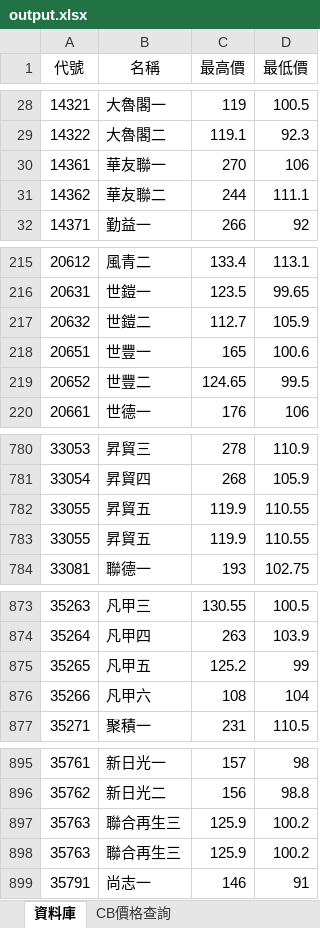
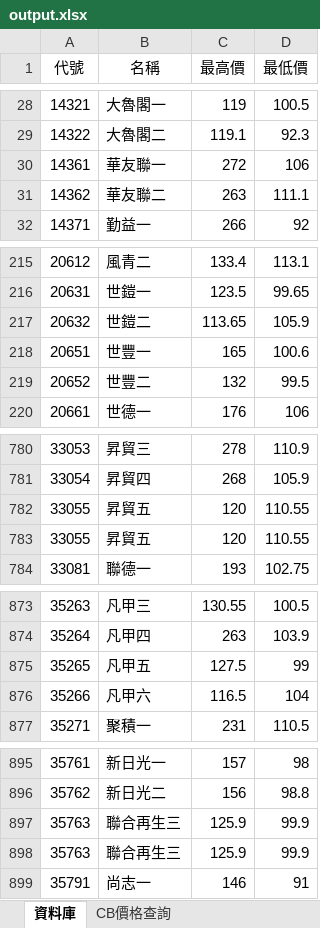
Before and after one commit to rexdashu168/cb168, an Excel workbook: output.xlsx, sheet 資料庫, drawn as a sheet; only a part is shown, gaps mark what is left out; values as stored, in another font and other column widths than the file's, no borders; the diff covers the shown part only; the diff names each change by its address in the sheet, - before the commit and + after, or states it on an @@ line.

```diff
--- a/output.xlsx (sheet 資料庫)
+++ b/output.xlsx (sheet 資料庫)
-C30 (最高價): 270
+C30 (最高價): 272
-C31 (最高價): 244
+C31 (最高價): 263
-C217 (最高價): 112.7
+C217 (最高價): 113.65
-C219 (最高價): 124.65
+C219 (最高價): 132
-C782:C783 (最高價): 119.9
+C782:C783 (最高價): 120
-C875 (最高價): 125.2
+C875 (最高價): 127.5
-C876 (最高價): 108
+C876 (最高價): 116.5
-D897:D898 (最低價): 100.2
+D897:D898 (最低價): 99.9
```
Also changed, not shown: 1 removed row and 95 edited cells elsewhere in this sheet.
